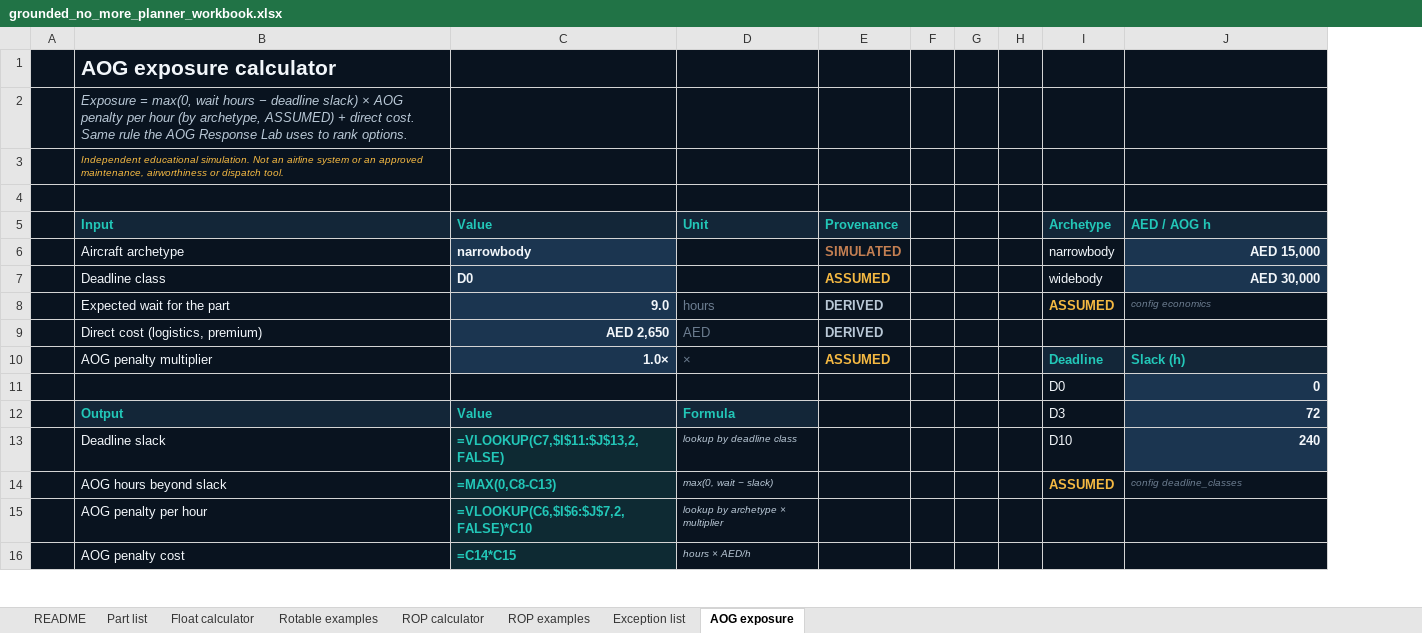
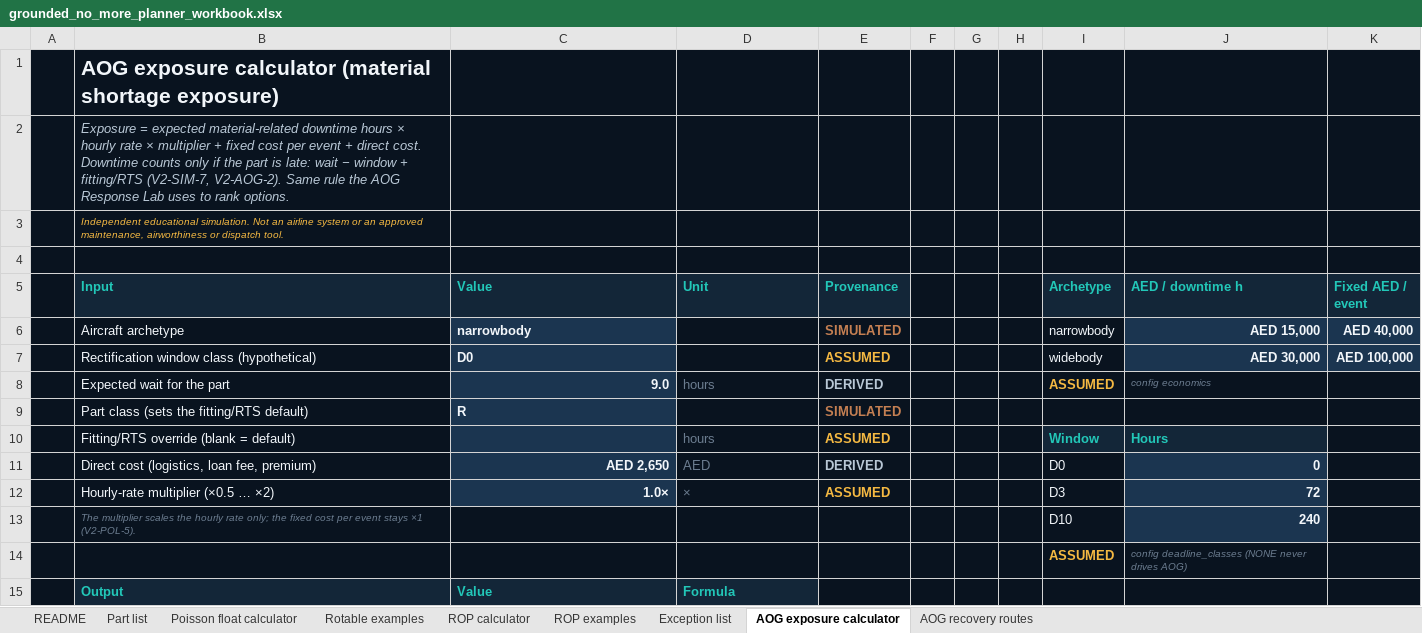
Before and after one commit to akashgajjar07-hue/grounded-no-more, an Excel workbook: docs/downloads/grounded_no_more_planner_workbook.xlsx, sheet AOG exposure calculator, drawn as a sheet; only a part is shown; values as stored, in another font and other column widths than the file's, no borders; formulas without a stored value are shown as written; conditional formats not drawn; removed rows and columns are numbered as before the commit, all else as after; the diff covers the shown part only; the diff names each change by its address in the sheet, - before the commit and + after, or states it on an @@ line.

Commit message:
v2 regeneration: planner workbook (9 sheets, live formulas verified) + 3 executed notebooks; notebook generators kept in scripts/notebooks

```diff
--- a/docs/downloads/grounded_no_more_planner_workbook.xlsx (sheet AOG exposure calculator)
+++ b/docs/downloads/grounded_no_more_planner_workbook.xlsx (sheet AOG exposure calculator)
-sheet tab: Float calculator
+sheet tab: Poisson float calculator
-sheet tab: AOG exposure
+sheet tab: AOG exposure calculator
+sheet tab: AOG recovery routes
-column F, empty
-column G, empty
-column H, empty
+column F, empty
+column G, empty
+column H, empty
+column K (Fixed AED / event), rows 6-7: AED 40,000 | AED 100,000
-B1 (Input): AOG exposure calculator
+B1 (Input): AOG exposure calculator (material shortage exposure)
-B2 (Input): Exposure = max(0, wait hours − deadline slack) × AOG penalty per hour (by archetype, ASSUMED) + direct cost. Same rule…
+B2 (Input): Exposure = expected material-related downtime hours × hourly rate × multiplier + fixed cost per event + direct cost. Downtime counts only if the part is late: wait − window + fitting/RTS (V2-SIM-7, V2-AOG-2). Same rule…
-J5: AED / AOG h
+J5: AED / downtime h
-B7 (Input): Deadline class
+B7 (Input): Rectification window class (hypothetical)
+row 9:  | Part class (sets the fitting/RTS default) | R |  | SIMULATED
+row 10:  | Fitting/RTS override (blank = default) |  | hours | ASSUMED |  |  |  | Window | Hours
-B11 (Input): Direct cost (logistics, premium)
+B11 (Input): Direct cost (logistics, loan fee, premium)
-I11 (Archetype): (empty)
+I11 (Archetype): D0
-J11 (AED / downtime h): (empty)
+J11 (AED / downtime h): 0
-J11 fill: #09131F
+J11 fill: #1B3550
-B12 (Input): AOG penalty multiplier
+B12 (Input): Hourly-rate multiplier (×0.5 … ×2)
-I12 (Archetype): Deadline
+I12 (Archetype): D3
-I12:J12 text colour: #22C7B8
+I12:J12 text colour: #F2F6FA
@@ I12 fill: #132638 → #09131F, bold: on → off @@
-J12 (AED / downtime h): Slack (h)
+J12 (AED / downtime h): 72
-row 11:  |  |  |  |  |  |  |  | D0 | 0
+row 13:  | The multiplier scales the hourly rate only; the fixed cost per event stays ×1 (V2-POL-5). |  |  |  |  |  |  | D10 | 240
+row 14:  |  |  |  |  |  |  |  | ASSUMED | config deadline_classes (NONE never drives AOG)
-I15 (Archetype): D3
+I15 (Archetype): (empty)
-J15 (AED / downtime h): 72
+J15 (AED / downtime h): (empty)
-J15 fill: #1B3550
+J15 fill: #09131F
-row 13:  | Deadline slack | =VLOOKUP(C7,$I$11:$J$13,2,FALSE) | lookup by deadline class |  |  |  |  | D10 | 240
-row 14:  | AOG hours beyond slack | =MAX(0,C8-C13) | max(0, wait − slack) |  |  |  |  | ASSUMED | config deadline_classes
-row 15:  | AOG penalty per hour | =VLOOKUP(C6,$I$6:$J$7,2,FALSE)*C10 | lookup by archetype × multiplier
-row 16:  | AOG penalty cost | =C14*C15 | hours × AED/h
```
Also changed, not shown: 18 added rows, 10 removed rows and 11 edited cells elsewhere in this sheet, sheet Part list, sheet ROP examples, sheet Rotable examples, sheet Exception list, sheet Poisson float calculator, sheet README, 1 more sheet, charts or pictures, excel/grounded_no_more_planner_workbook.xlsx, 11 other files.
